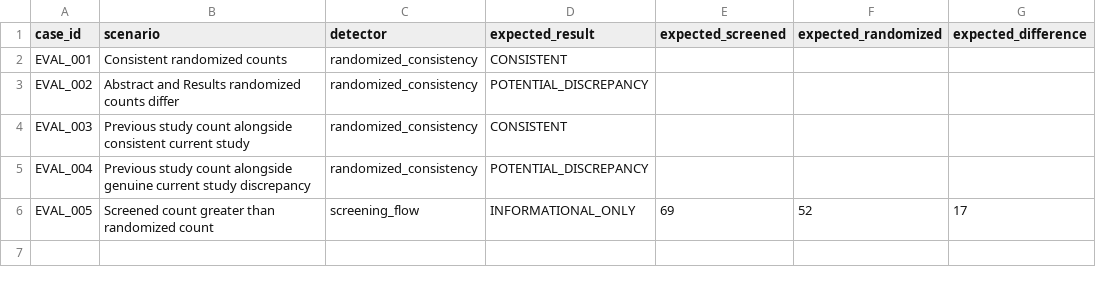
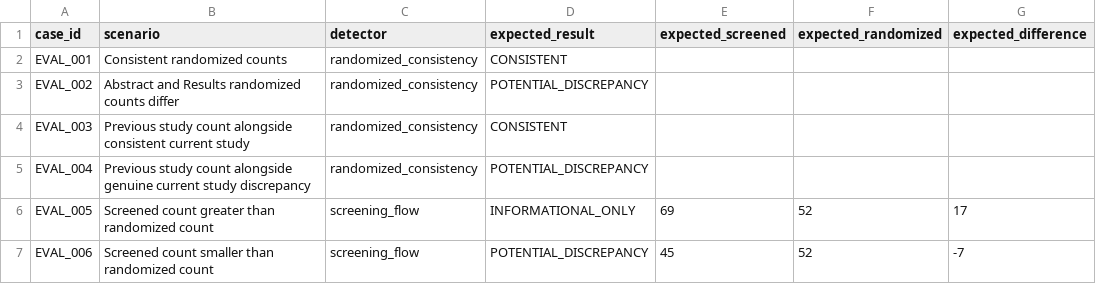
Before and after one commit to sushil-97/AI-Scientific-Manuscript-Checker, a CSV file: evaluation/evaluation_cases.csv, drawn as a sheet; the diff names each change by its address in the sheet, - before the commit and + after, or states it on an @@ line.

Commit message:
Add evaluation case EVAL_006 for screened count discrepancy

```diff
--- a/evaluation/evaluation_cases.csv
+++ b/evaluation/evaluation_cases.csv
+row 7: EVAL_006 | Screened count smaller than randomized count | screening_flow | POTENTIAL_DISCREPANCY | 45 | 52 | -7
```
